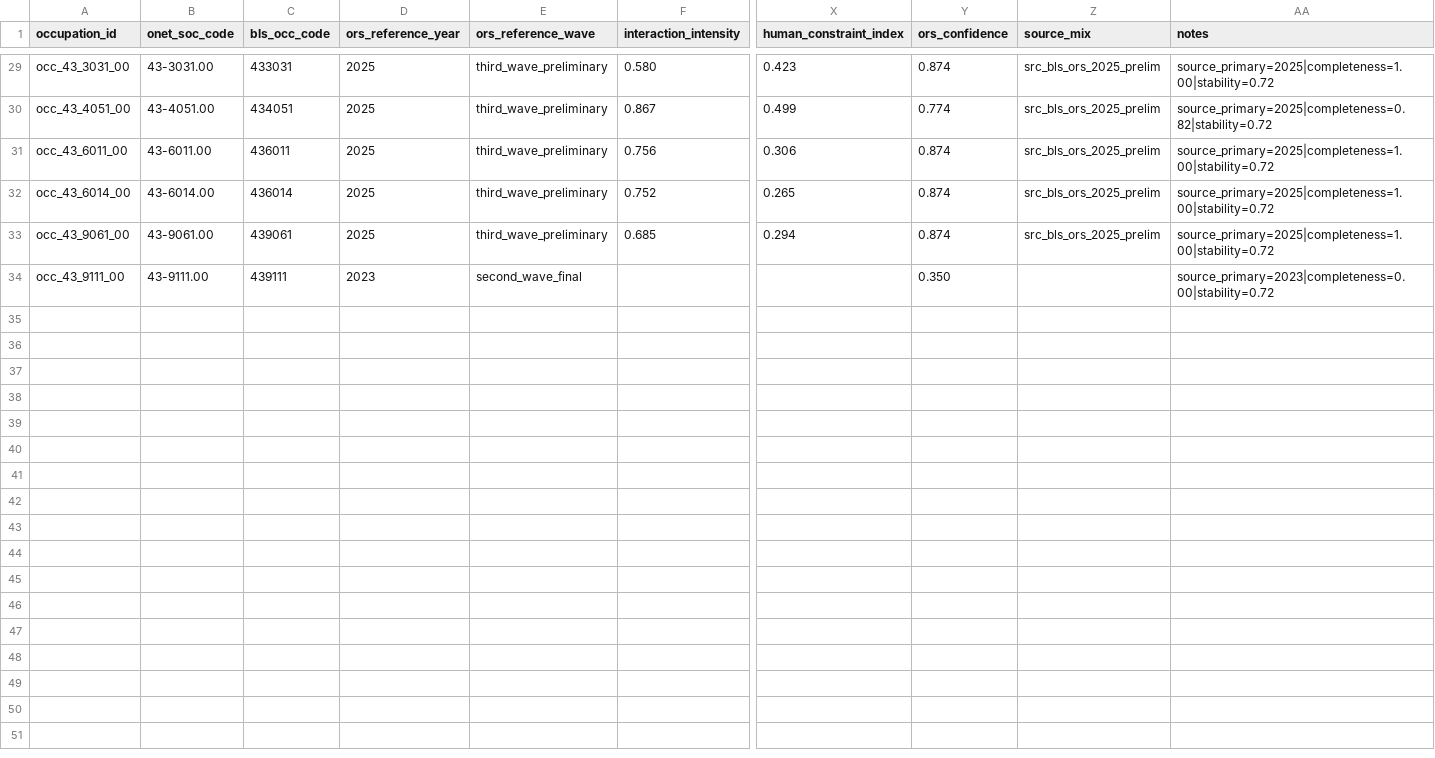
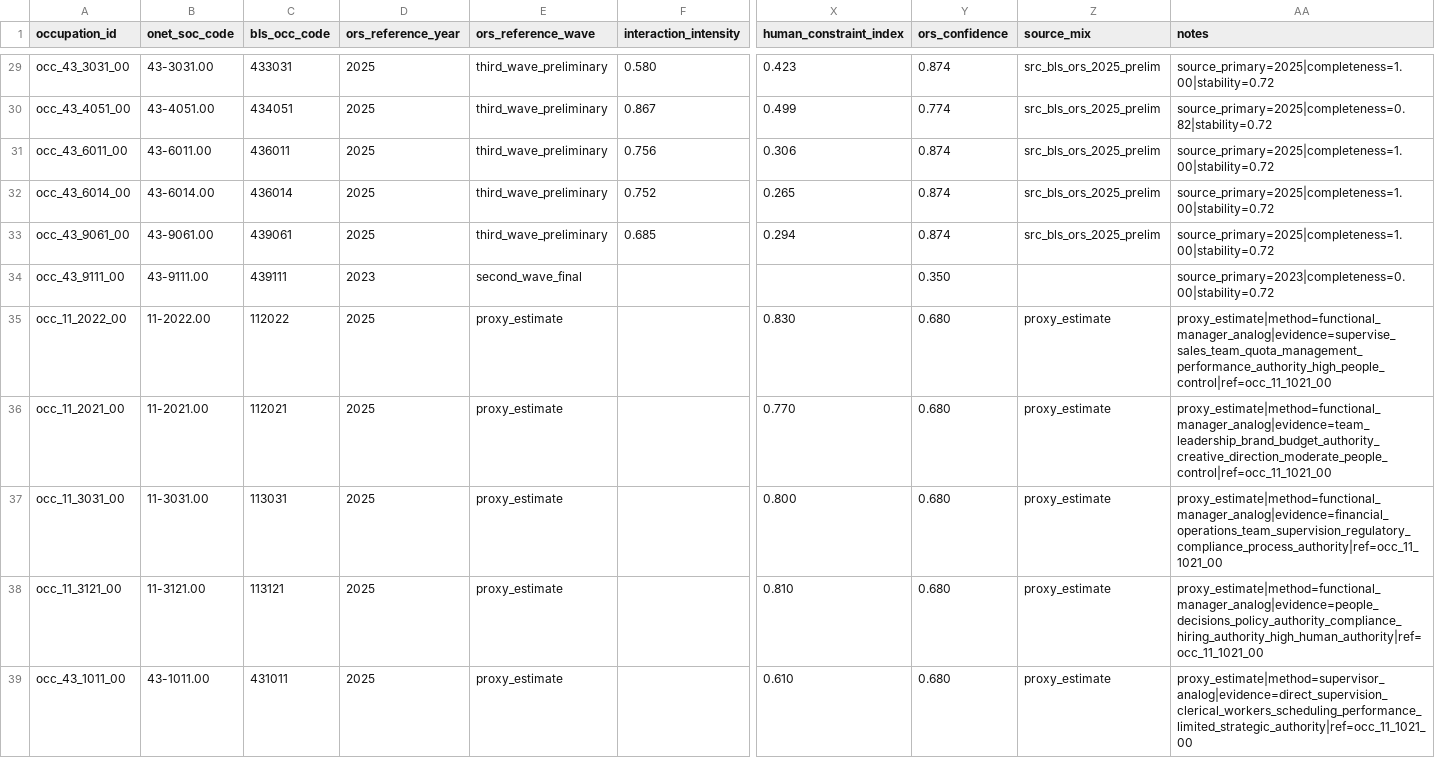
Before and after one commit to wrenthejewels/DLYJ, a CSV file: data/normalized/occupation_ors_structural_context.csv, drawn as a sheet; only a part is shown, gaps mark what is left out; rows hold the shown columns only; the diff covers the shown part only; the diff names each change by its address in the sheet, - before the commit and + after, or states it on an @@ line.

```diff
--- a/data/normalized/occupation_ors_structural_context.csv
+++ b/data/normalized/occupation_ors_structural_context.csv
+row 35: occ_11_2022_00 | 11-2022.00 | 112022 | 2025 | proxy_estimate |  | 0.830 | 0.680 | proxy_estimate | proxy_estimate|method=functional_manager_analog|evidence=supervise_sales_team_quota_management_performance_authority_high_people_control|ref=occ_11_1021_00
+row 36: occ_11_2021_00 | 11-2021.00 | 112021 | 2025 | proxy_estimate |  | 0.770 | 0.680 | proxy_estimate | proxy_estimate|method=functional_manager_analog|evidence=team_leadership_brand_budget_authority_creative_direction_moderate_people_control|ref=occ_11_1021_00
+row 37: occ_11_3031_00 | 11-3031.00 | 113031 | 2025 | proxy_estimate |  | 0.800 | 0.680 | proxy_estimate | proxy_estimate|method=functional_manager_analog|evidence=financial_operations_team_supervision_regulatory_compliance_process_authority|ref=occ_11_1021_00
+row 38: occ_11_3121_00 | 11-3121.00 | 113121 | 2025 | proxy_estimate |  | 0.810 | 0.680 | proxy_estimate | proxy_estimate|method=functional_manager_analog|evidence=people_decisions_policy_authority_compliance_hiring_authority_high_human_authority|ref=occ_11_1021_00
+row 39: occ_43_1011_00 | 43-1011.00 | 431011 | 2025 | proxy_estimate |  | 0.610 | 0.680 | proxy_estimate | proxy_estimate|method=supervisor_analog|evidence=direct_supervision_clerical_workers_scheduling_performance_limited_strategic_authority|ref=occ_11_1021_00
```
Also changed, not shown: 4 added rows elsewhere in this file, data/normalized/occupation_structural_calibration_targets.csv, 1 other file.
